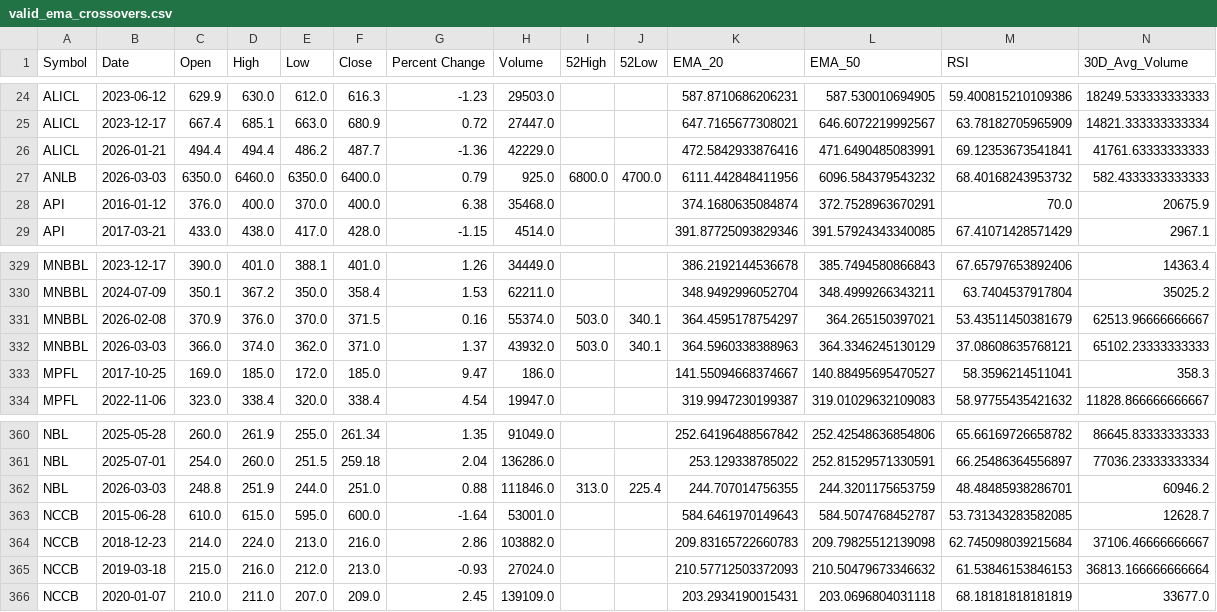
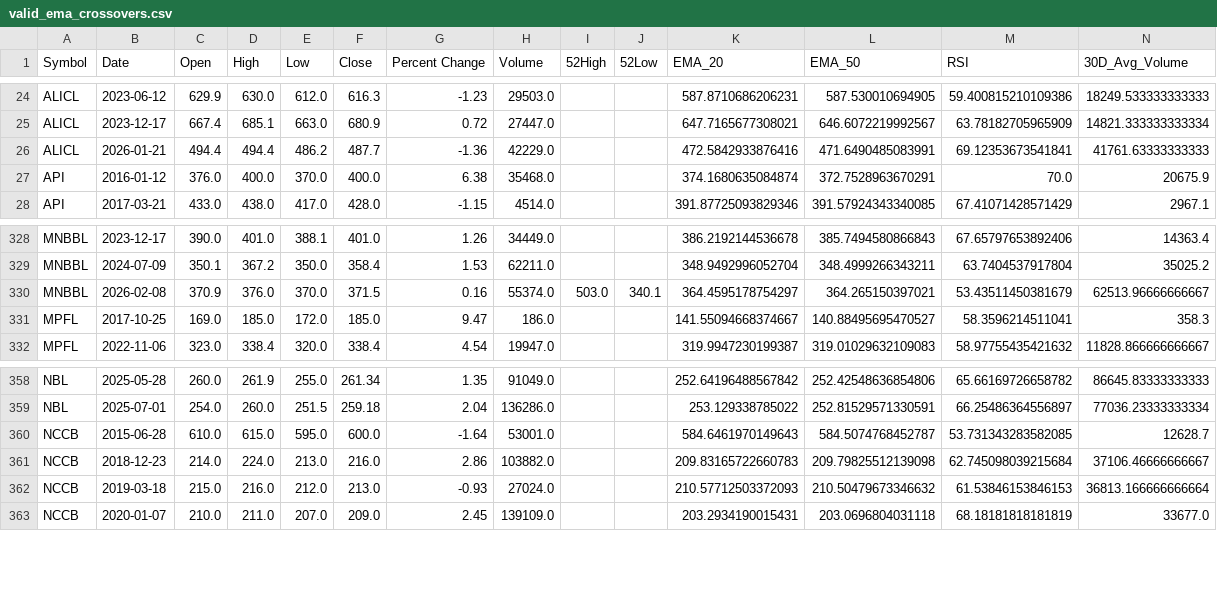
Before and after one commit to iamsrijit0/Nepse, a CSV file: valid_ema_crossovers.csv, drawn as a sheet; only a part is shown, gaps mark what is left out; rows hold the shown columns only; the diff names each change by its address in the sheet, - before the commit and + after, or states it on an @@ line.

```diff
--- a/valid_ema_crossovers.csv
+++ b/valid_ema_crossovers.csv
-row 27: ANLB | 2026-03-03 | 6350.0 | 6460.0 | 6350.0 | 6400.0 | 0.79 | 925.0 | 6800.0 | 4700.0 | 6111.442848411956 | 6096.584379543232 | 68.40168243953732 | 582.4333333333333
-row 332: MNBBL | 2026-03-03 | 366.0 | 374.0 | 362.0 | 371.0 | 1.37 | 43932.0 | 503.0 | 340.1 | 364.5960338388963 | 364.3346245130129 | 37.08608635768121 | 65102.23333333333
-row 362: NBL | 2026-03-03 | 248.8 | 251.9 | 244.0 | 251.0 | 0.88 | 111846.0 | 313.0 | 225.4 | 244.707014756355 | 244.3201175653759 | 48.48485938286701 | 60946.2
```
Also changed, not shown: nepse_Monday.csv.
